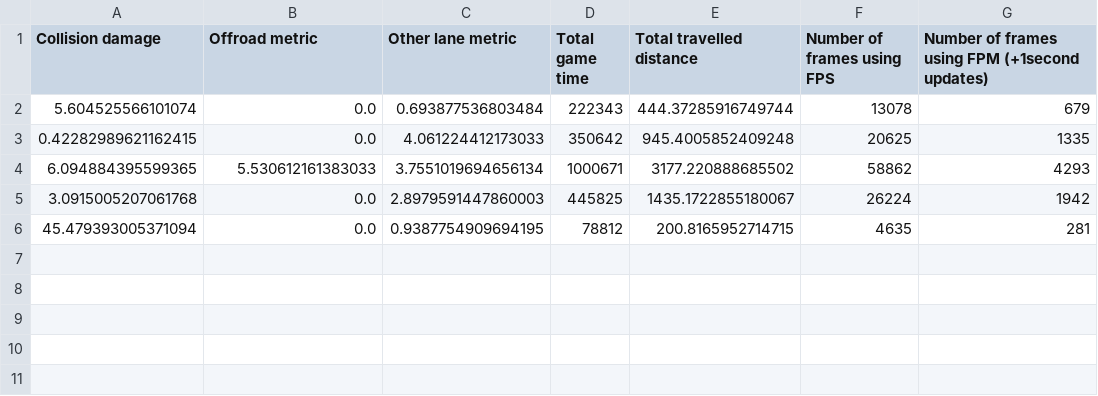
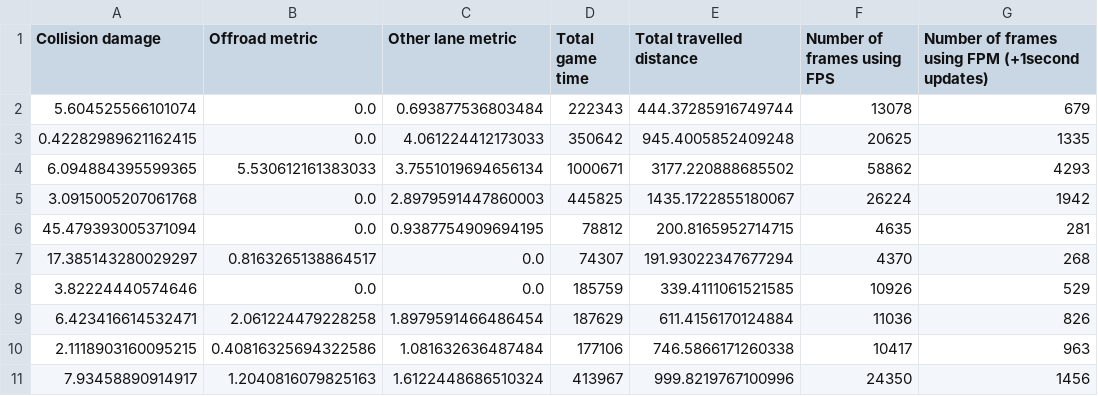
Before and after one commit to woutkl/distance_based_AD_CARLA, a CSV file: _benchmark_results/TOWN2/1800s_200p0v/1.2fpm/results.csv, drawn as a sheet.

Commit message:
Added additional benchmarks

```diff
--- a/_benchmark_results/TOWN2/1800s_200p0v/1.2fpm/results.csv
+++ b/_benchmark_results/TOWN2/1800s_200p0v/1.2fpm/results.csv
@@ -6 +6,6 @@ Collision damage;Offroad metric;Other lane metric;Total game time;Total travelle
 45.479393005371094;0.0;0.9387754909694195;78812;200.8165952714715;4635;281
+17.385143280029297;0.8163265138864517;0.0;74307;191.93022347677294;4370;268
+3.82224440574646;0.0;0.0;185759;339.4111061521585;10926;529
+6.423416614532471;2.061224479228258;1.8979591466486454;187629;611.4156170124884;11036;826
+2.1118903160095215;0.40816325694322586;1.081632636487484;177106;746.5866171260338;10417;963
+7.93458890914917;1.2040816079825163;1.6122448686510324;413967;999.8219767100996;24350;1456
```
Also changed, not shown: 3 other files.
